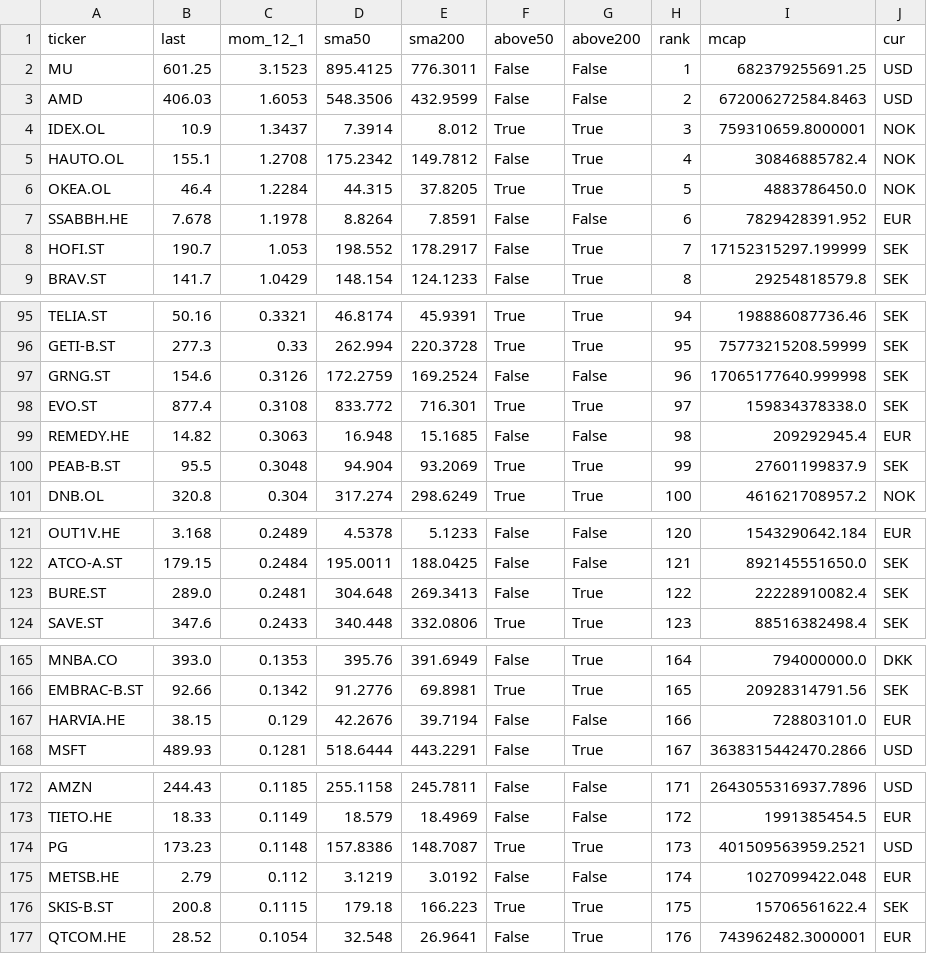
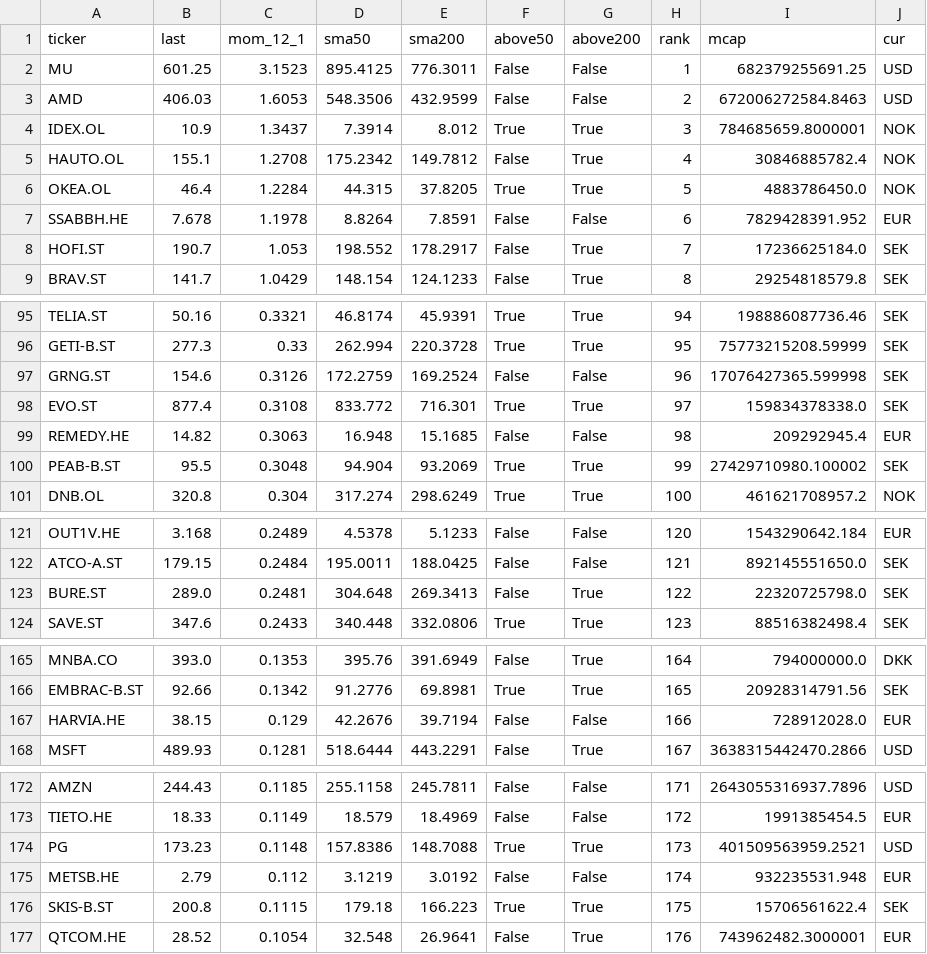
Before and after one commit to alekthehackerman/Nordiske-data, a CSV file: metrics.csv, drawn as a sheet; only a part is shown, gaps mark what is left out.

```diff
--- a/metrics.csv
+++ b/metrics.csv
@@ -3,3 +3,3 @@ MU,601.25,3.1523,895.4125,776.3011,False,False,1,682379255691.25,USD
 AMD,406.03,1.6053,548.3506,432.9599,False,False,2,672006272584.8463,USD
-IDEX.OL,10.9,1.3437,7.3914,8.012,True,True,3,759310659.8000001,NOK
+IDEX.OL,10.9,1.3437,7.3914,8.012,True,True,3,784685659.8000001,NOK
 HAUTO.OL,155.1,1.2708,175.2342,149.7812,False,True,4,30846885782.4,NOK
@@ -7,3 +7,3 @@ OKEA.OL,46.4,1.2284,44.315,37.8205,True,True,5,4883786450.0,NOK
 SSABBH.HE,7.678,1.1978,8.8264,7.8591,False,False,6,7829428391.952,EUR
-HOFI.ST,190.7,1.053,198.552,178.2917,False,True,7,17152315297.199999,SEK
+HOFI.ST,190.7,1.053,198.552,178.2917,False,True,7,17236625184.0,SEK
 BRAV.ST,141.7,1.0429,148.154,124.1233,False,True,8,29254818579.8,SEK
@@ -96,6 +96,6 @@ TELIA.ST,50.16,0.3321,46.8174,45.9391,True,True,94,198886087736.46,SEK
 GETI-B.ST,277.3,0.33,262.994,220.3728,True,True,95,75773215208.59999,SEK
-GRNG.ST,154.6,0.3126,172.2759,169.2524,False,False,96,17065177640.999998,SEK
+GRNG.ST,154.6,0.3126,172.2759,169.2524,False,False,96,17076427365.599998,SEK
 EVO.ST,877.4,0.3108,833.772,716.301,True,True,97,159834378338.0,SEK
 REMEDY.HE,14.82,0.3063,16.948,15.1685,False,False,98,209292945.4,EUR
-PEAB-B.ST,95.5,0.3048,94.904,93.2069,True,True,99,27601199837.9,SEK
+PEAB-B.ST,95.5,0.3048,94.904,93.2069,True,True,99,27429710980.100002,SEK
 DNB.OL,320.8,0.304,317.274,298.6249,True,True,100,461621708957.2,NOK
@@ -122,3 +122,3 @@ OUT1V.HE,3.168,0.2489,4.5378,5.1233,False,False,120,1543290642.184,EUR
 ATCO-A.ST,179.15,0.2484,195.0011,188.0425,False,False,121,892145551650.0,SEK
-BURE.ST,289.0,0.2481,304.648,269.3413,False,True,122,22228910082.4,SEK
+BURE.ST,289.0,0.2481,304.648,269.3413,False,True,122,22320725798.0,SEK
 SAVE.ST,347.6,0.2433,340.448,332.0806,True,True,123,88516382498.4,SEK
@@ -166,3 +166,3 @@ MNBA.CO,393.0,0.1353,395.76,391.6949,False,True,164,794000000.0,DKK
 EMBRAC-B.ST,92.66,0.1342,91.2776,69.8981,True,True,165,20928314791.56,SEK
-HARVIA.HE,38.15,0.129,42.2676,39.7194,False,False,166,728803101.0,EUR
+HARVIA.HE,38.15,0.129,42.2676,39.7194,False,False,166,728912028.0,EUR
 MSFT,489.93,0.1281,518.6444,443.2291,False,True,167,3638315442470.2866,USD
@@ -173,4 +173,4 @@ AMZN,244.43,0.1185,255.1158,245.7811,False,False,171,2643055316937.7896,USD
 TIETO.HE,18.33,0.1149,18.579,18.4969,False,False,172,1991385454.5,EUR
-PG,173.23,0.1148,157.8386,148.7087,True,True,173,401509563959.2521,USD
-METSB.HE,2.79,0.112,3.1219,3.0192,False,False,174,1027099422.048,EUR
+PG,173.23,0.1148,157.8386,148.7088,True,True,173,401509563959.2521,USD
+METSB.HE,2.79,0.112,3.1219,3.0192,False,False,174,932235531.948,EUR
 SKIS-B.ST,200.8,0.1115,179.18,166.223,True,True,175,15706561622.4,SEK
```
Also changed, not shown: screen.csv, status.csv, 1 other file.
